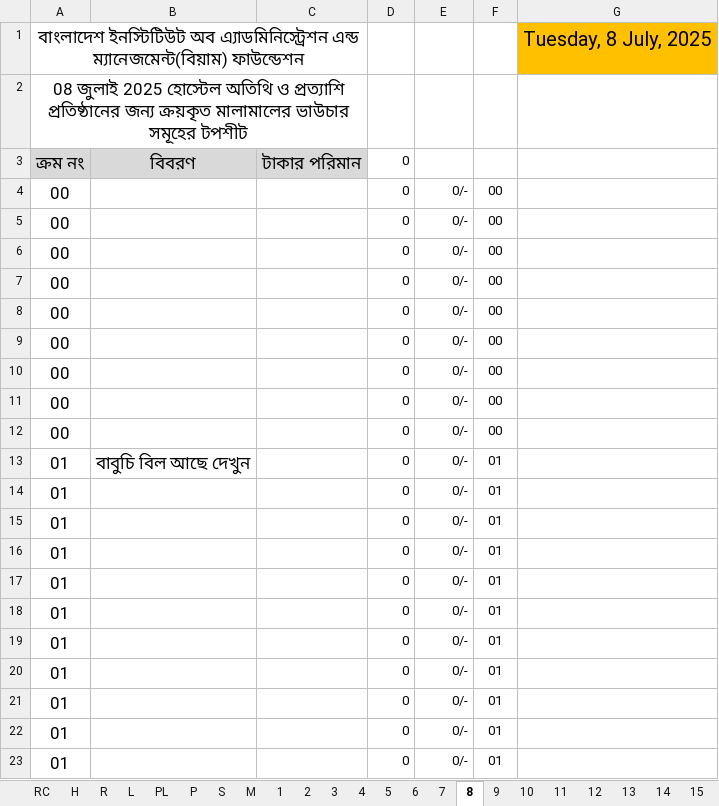
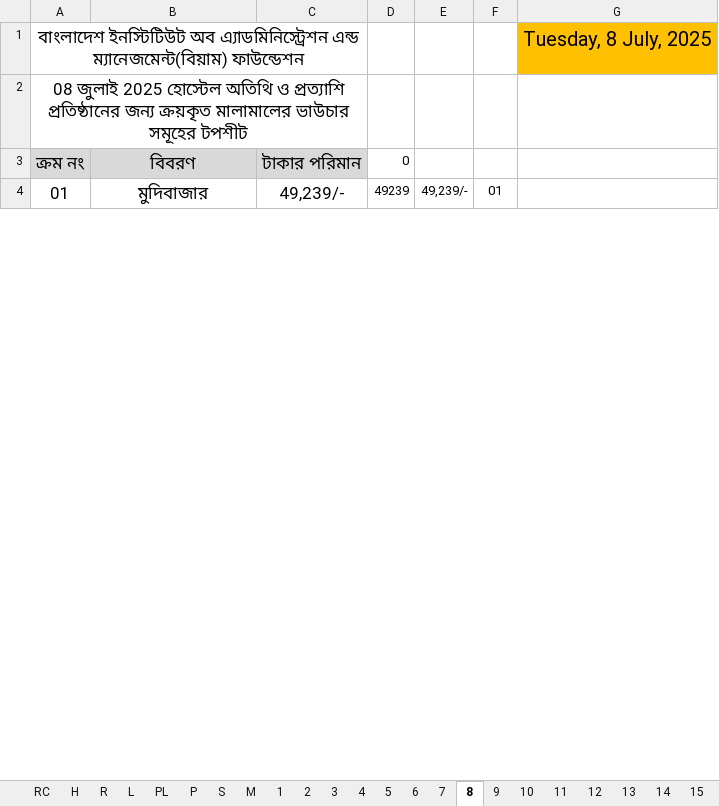
Before and after one commit to nshamim2026/office, an Excel workbook: Store/07-2025/01-13 July 2025 SU.xlsx, sheet 8, drawn as a sheet; only a part is shown; values as stored, in another font and other column widths than the file's, no borders; charts and pictures not drawn; removed rows and columns are numbered as before the commit, all else as after; the diff covers the shown part only; the diff names each change by its address in the sheet, - before the commit and + after, or states it on an @@ line.

```diff
--- a/Store/07-2025/01-13 July 2025 SU.xlsx (sheet 8)
+++ b/Store/07-2025/01-13 July 2025 SU.xlsx (sheet 8)
-row 4: 00 |  |  | 0 | 0/- | 00
-row 5: 00 |  |  | 0 | 0/- | 00
-row 6: 00 |  |  | 0 | 0/- | 00
-row 7: 00 |  |  | 0 | 0/- | 00
-row 8: 00 |  |  | 0 | 0/- | 00
-row 9: 00 |  |  | 0 | 0/- | 00
-row 10: 00 |  |  | 0 | 0/- | 00
-row 11: 00 |  |  | 0 | 0/- | 00
-row 12: 00 |  |  | 0 | 0/- | 00
-B4: বাবুচি বিল আছে দেখুন
+B4: মুদিবাজার
-C4: (empty)
+C4: 49,239/-
-D4: 0
+D4: 49239
-E4: 0/-
+E4: 49,239/-
-row 14: 01 |  |  | 0 | 0/- | 01
-row 15: 01 |  |  | 0 | 0/- | 01
-row 16: 01 |  |  | 0 | 0/- | 01
-row 17: 01 |  |  | 0 | 0/- | 01
-row 18: 01 |  |  | 0 | 0/- | 01
-row 19: 01 |  |  | 0 | 0/- | 01
-row 20: 01 |  |  | 0 | 0/- | 01
-row 21: 01 |  |  | 0 | 0/- | 01
-row 22: 01 |  |  | 0 | 0/- | 01
-row 23: 01 |  |  | 0 | 0/- | 01
```
Also changed, not shown: 12 added rows, 18 removed rows and 2 edited cells elsewhere in this sheet, sheet 13, sheet 12, sheet 10, sheet 11, sheet 9, sheet 2, 19 more sheets, formulas that keep their value, hidden cells, charts or pictures.
